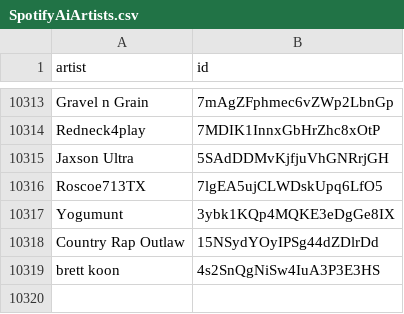
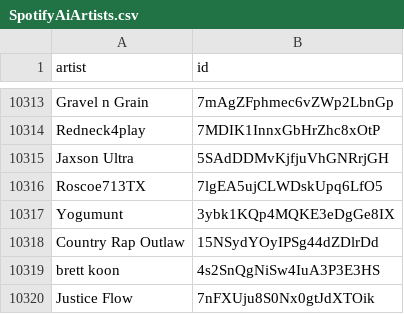
Before and after one commit to CennoxX/spotify-ai-blocker, a CSV file: SpotifyAiArtists.csv, drawn as a sheet; only a part is shown, gaps mark what is left out.

```diff
--- a/SpotifyAiArtists.csv
+++ b/SpotifyAiArtists.csv
@@ -10319 +10319,2 @@ Country Rap Outlaw,15NSydYOyIPSg44dZDlrDd
 brett koon,4s2SnQgNiSw4IuA3P3E3HS
+Justice Flow,7nFXUju8S0Nx0gtJdXTOik
```
